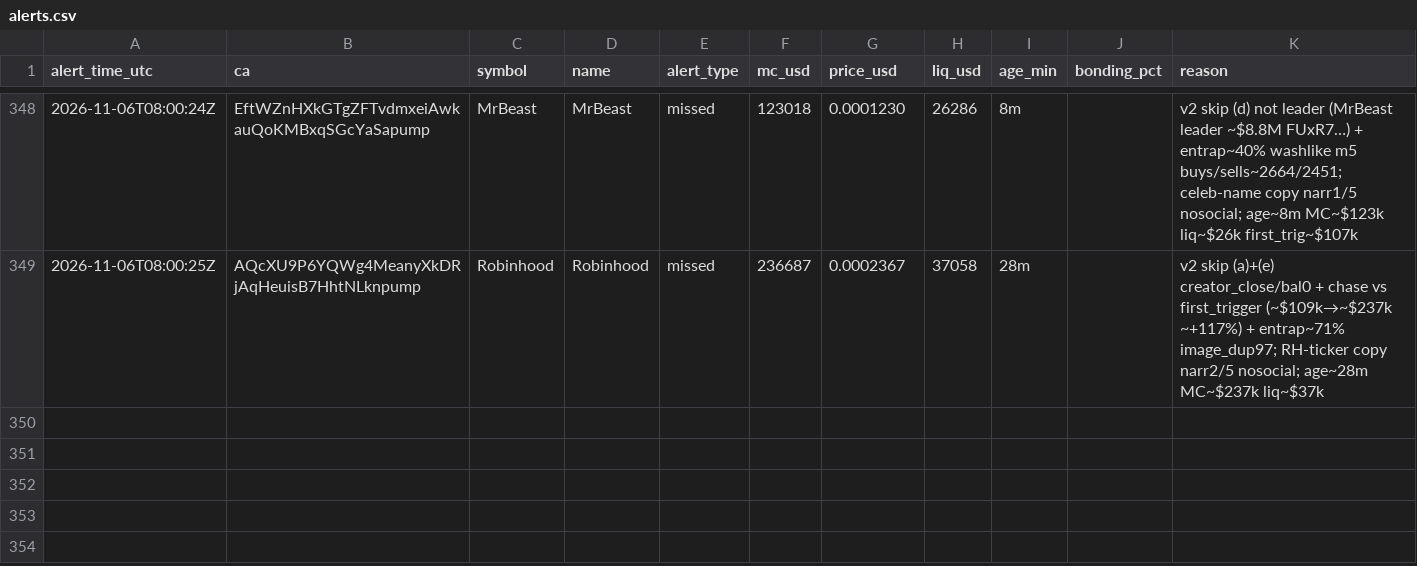
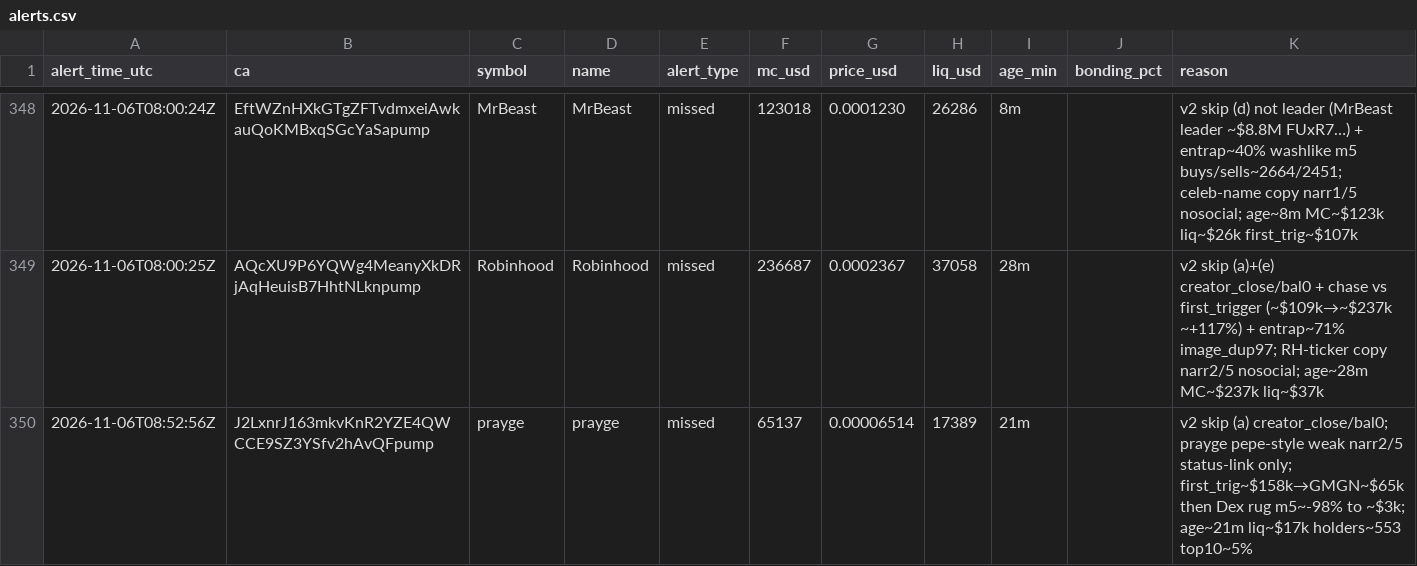
Before and after one commit to andreolf/memecoin-paper-tracker, a CSV file: data/alerts.csv, drawn as a sheet; only a part is shown, gaps mark what is left out; the diff names each change by its address in the sheet, - before the commit and + after, or states it on an @@ line.

Commit message:
alert: prayge

```diff
--- a/data/alerts.csv
+++ b/data/alerts.csv
+row 350: 2026-11-06T08:52:56Z | J2LxnrJ163mkvKnR2YZE4QWCCE9SZ3YSfv2hAvQFpump | prayge | prayge | missed | 65137 | 0.00006514 | 17389 | 21m |  | v2 skip (a) creator_close/bal0; prayge pepe-style weak narr2/5 status-link only; first_trig~$158k→GMGN~$65k then Dex rug m5~-98% to ~$3k; age~21m liq~$17k holders~553 top10~5%
```
